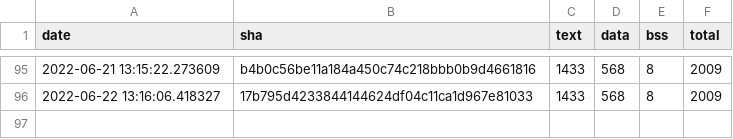
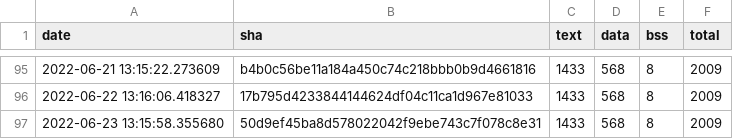
Before and after one commit to sasapetr/tflite-micro, a CSV file: data/continuous_builds/size_profiling/linux_x86_64_release/baseline_memory_footprint.csv, drawn as a sheet; only a part is shown, gaps mark what is left out; the diff names each change by its address in the sheet, - before the commit and + after, or states it on an @@ line.

```diff
--- a/data/continuous_builds/size_profiling/linux_x86_64_release/baseline_memory_footprint.csv
+++ b/data/continuous_builds/size_profiling/linux_x86_64_release/baseline_memory_footprint.csv
+row 97: 2022-06-23 13:15:58.355680 | 50d9ef45ba8d578022042f9ebe743c7f078c8e31 | 1433 | 568 | 8 | 2009
```
Also changed, not shown: data/continuous_builds/size_profiling/linux_x86_64_release/interpreter_memory_footprint.csv, data/continuous_builds/size_profiling/linux_x86_64_release/keyword_benchmark.csv, 3 other files.
